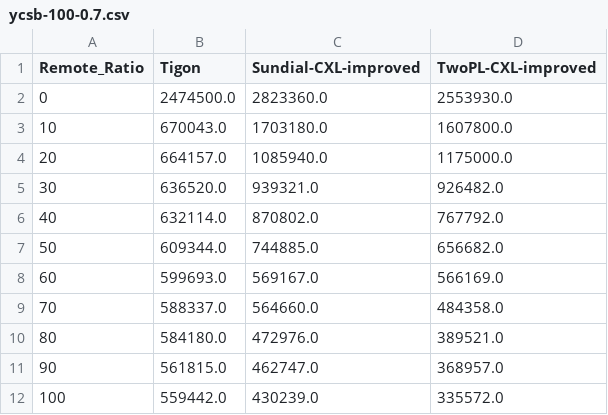
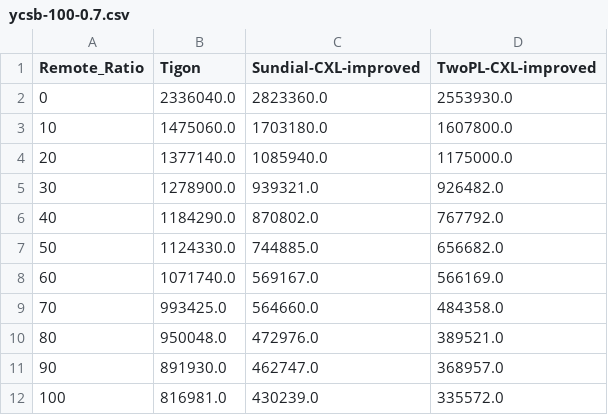
Before and after one commit to yibo-huang/tigon, a CSV file: results/pasha/202412020800/micro/ycsb-100-0.7.csv, drawn as a sheet.

Commit message:
parse and plot new YCSB read-only figure

```diff
--- a/results/pasha/202412020800/micro/ycsb-100-0.7.csv
+++ b/results/pasha/202412020800/micro/ycsb-100-0.7.csv
@@ -1,12 +1,12 @@
 Remote_Ratio,Tigon,Sundial-CXL-improved,TwoPL-CXL-improved
-0,2474500.0,2823360.0,2553930.0
-10,670043.0,1703180.0,1607800.0
-20,664157.0,1085940.0,1175000.0
-30,636520.0,939321.0,926482.0
-40,632114.0,870802.0,767792.0
-50,609344.0,744885.0,656682.0
-60,599693.0,569167.0,566169.0
-70,588337.0,564660.0,484358.0
-80,584180.0,472976.0,389521.0
-90,561815.0,462747.0,368957.0
-100,559442.0,430239.0,335572.0
+0,2336040.0,2823360.0,2553930.0
+10,1475060.0,1703180.0,1607800.0
+20,1377140.0,1085940.0,1175000.0
+30,1278900.0,939321.0,926482.0
+40,1184290.0,870802.0,767792.0
+50,1124330.0,744885.0,656682.0
+60,1071740.0,569167.0,566169.0
+70,993425.0,564660.0,484358.0
+80,950048.0,472976.0,389521.0
+90,891930.0,462747.0,368957.0
+100,816981.0,430239.0,335572.0
```
Also changed, not shown: 7 other files.
